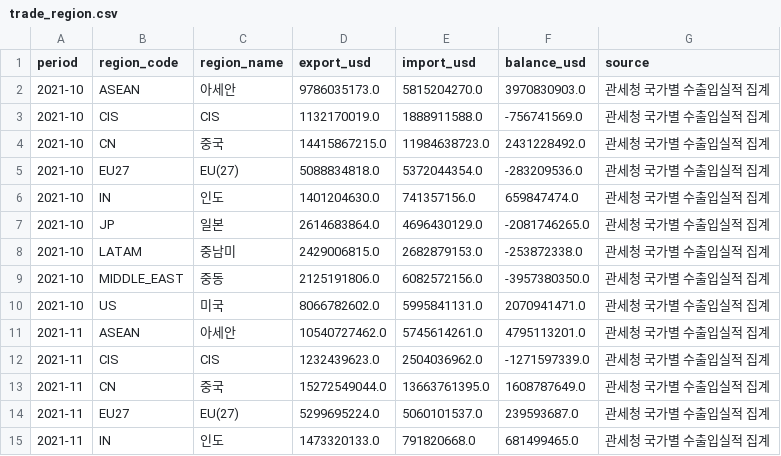
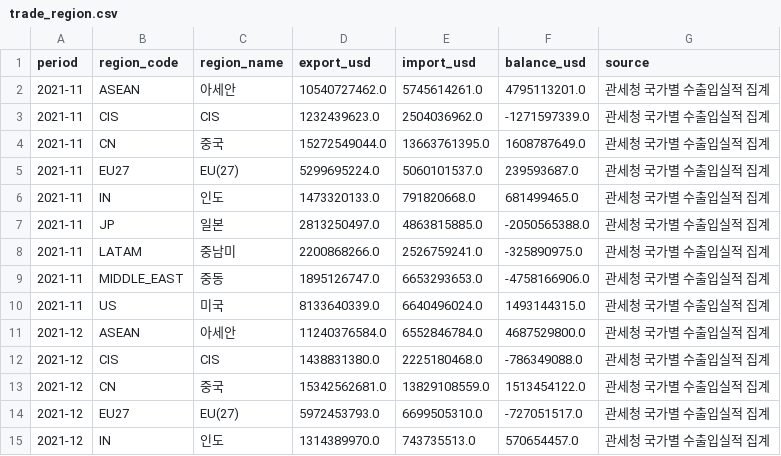
Before and after one commit to psicsh/Korea-trade-dashboard, a CSV file: data/trade_region.csv, drawn as a sheet; only a part is shown; the shorter side is filled out with more unchanged rows; the diff covers the shown part only.

```diff
--- a/data/trade_region.csv
+++ b/data/trade_region.csv
@@ -1,11 +1,2 @@
 period,region_code,region_name,export_usd,import_usd,balance_usd,source
-2021-10,ASEAN,아세안,9786035173.0,5815204270.0,3970830903.0,관세청 국가별 수출입실적 집계
-2021-10,CIS,CIS,1132170019.0,1888911588.0,-756741569.0,관세청 국가별 수출입실적 집계
-2021-10,CN,중국,14415867215.0,11984638723.0,2431228492.0,관세청 국가별 수출입실적 집계
-2021-10,EU27,EU(27),5088834818.0,5372044354.0,-283209536.0,관세청 국가별 수출입실적 집계
-2021-10,IN,인도,1401204630.0,741357156.0,659847474.0,관세청 국가별 수출입실적 집계
-2021-10,JP,일본,2614683864.0,4696430129.0,-2081746265.0,관세청 국가별 수출입실적 집계
-2021-10,LATAM,중남미,2429006815.0,2682879153.0,-253872338.0,관세청 국가별 수출입실적 집계
-2021-10,MIDDLE_EAST,중동,2125191806.0,6082572156.0,-3957380350.0,관세청 국가별 수출입실적 집계
-2021-10,US,미국,8066782602.0,5995841131.0,2070941471.0,관세청 국가별 수출입실적 집계
 2021-11,ASEAN,아세안,10540727462.0,5745614261.0,4795113201.0,관세청 국가별 수출입실적 집계
```
Also changed, not shown: 9 added rows and 54 edited cells elsewhere in this file, data/trade_industry.csv, data/trade_monthly.csv, 1 other file.
